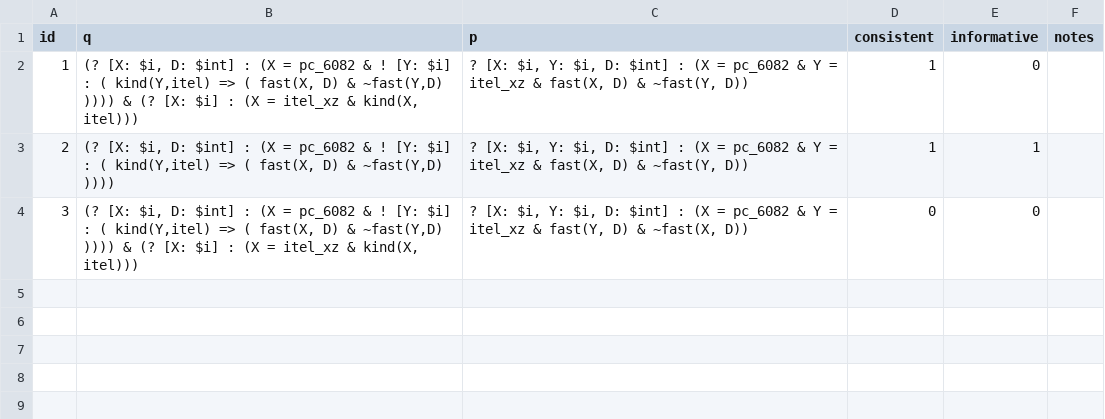
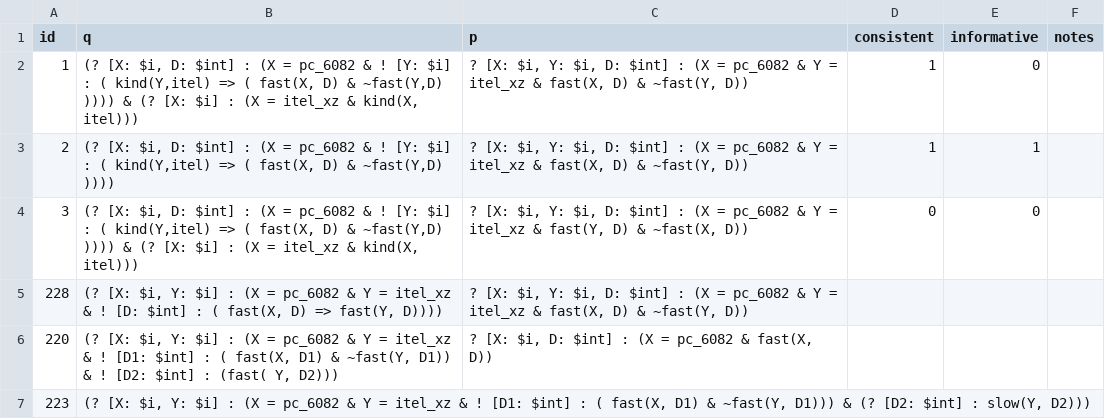
Before and after one commit to Mmaz1988/xleplusglue, a CSV file: inference/vampire_test/tptp_testsuite_speed.csv, drawn as a sheet; the diff names each change by its address in the sheet, - before the commit and + after, or states it on an @@ line.

```diff
--- a/inference/vampire_test/tptp_testsuite_speed.csv
+++ b/inference/vampire_test/tptp_testsuite_speed.csv
+row 5: 228 | (? [X: $i, Y: $i] : (X = pc_6082 & Y = itel_xz & ! [D: $int] : ( fast(X, D) => fast(Y, D)))) | ? [X: $i, Y: $i, D: $int] : (X = pc_6082 & Y = itel_xz & fast(X, D) & ~fast(Y, D))
+row 6: 220 | (? [X: $i, Y: $i] : (X = pc_6082 & Y = itel_xz & ! [D1: $int] : ( fast(X, D1) & ~fast(Y, D1)) & ! [D2: $int] : (fast( Y, D2))) | ? [X: $i, D: $int] : (X = pc_6082 & fast(X, D))
+row 7: 223 | (? [X: $i, Y: $i] : (X = pc_6082 & Y = itel_xz & ! [D1: $int] : ( fast(X, D1) & ~fast(Y, D1))) & (? [D2: $int] : slow(Y, D2)))
```
Also changed, not shown: 3 other files.
